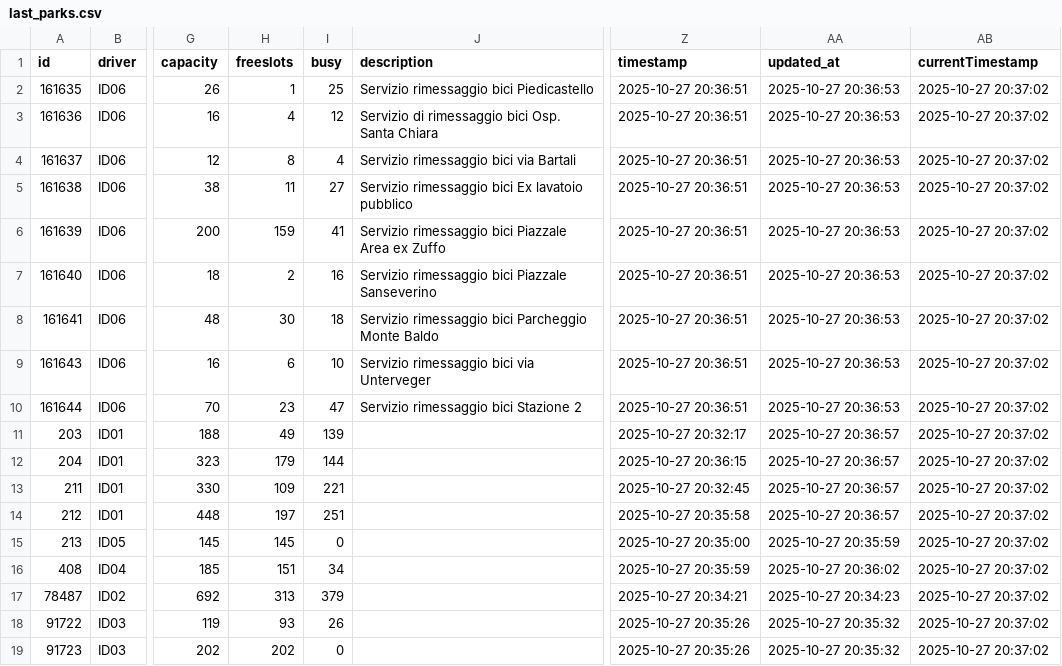
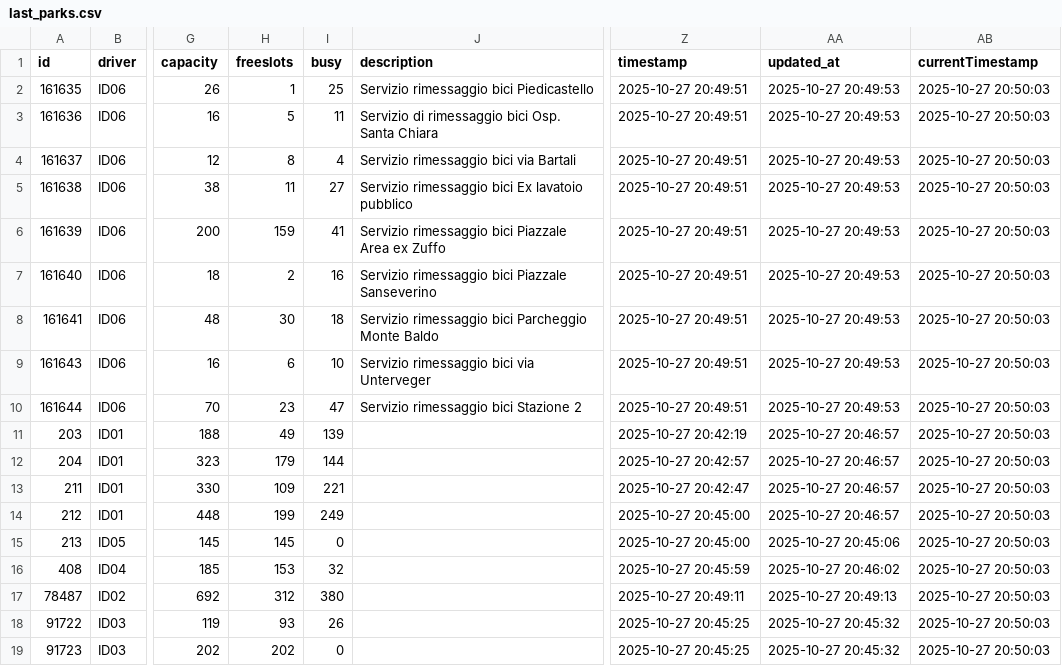
Before and after one commit to napo/parklogtrento, a CSV file: data/last_parks.csv, drawn as a sheet; only a part is shown, gaps mark what is left out; the diff names each change by its address in the sheet, - before the commit and + after, or states it on an @@ line.

Commit message:
Latest data: Mon Oct 27 20:50:07 UTC 2025

```diff
--- a/data/last_parks.csv
+++ b/data/last_parks.csv
-Z2:Z10 (timestamp): 2025-10-27 20:36:51
+Z2:Z10 (timestamp): 2025-10-27 20:49:51
-AA2:AA10 (updated_at): 2025-10-27 20:36:53
+AA2:AA10 (updated_at): 2025-10-27 20:49:53
-AB2:AB19 (currentTimestamp): 2025-10-27 20:37:02
+AB2:AB19 (currentTimestamp): 2025-10-27 20:50:03
-H3 (freeslots): 4
+H3 (freeslots): 5
-I3 (busy): 12
+I3 (busy): 11
-Z11 (timestamp): 2025-10-27 20:32:17
+Z11 (timestamp): 2025-10-27 20:42:19
-AA11:AA14 (updated_at): 2025-10-27 20:36:57
+AA11:AA14 (updated_at): 2025-10-27 20:46:57
-Z12 (timestamp): 2025-10-27 20:36:15
+Z12 (timestamp): 2025-10-27 20:42:57
-Z13 (timestamp): 2025-10-27 20:32:45
+Z13 (timestamp): 2025-10-27 20:42:47
-H14 (freeslots): 197
+H14 (freeslots): 199
-I14 (busy): 251
+I14 (busy): 249
-Z14 (timestamp): 2025-10-27 20:35:58
+Z14 (timestamp): 2025-10-27 20:45:00
-Z15 (timestamp): 2025-10-27 20:35:00
+Z15 (timestamp): 2025-10-27 20:45:00
-AA15 (updated_at): 2025-10-27 20:35:59
+AA15 (updated_at): 2025-10-27 20:45:06
-H16 (freeslots): 151
+H16 (freeslots): 153
-I16 (busy): 34
+I16 (busy): 32
-Z16 (timestamp): 2025-10-27 20:35:59
+Z16 (timestamp): 2025-10-27 20:45:59
-AA16 (updated_at): 2025-10-27 20:36:02
+AA16 (updated_at): 2025-10-27 20:46:02
-H17 (freeslots): 313
+H17 (freeslots): 312
-I17 (busy): 379
+I17 (busy): 380
-Z17 (timestamp): 2025-10-27 20:34:21
+Z17 (timestamp): 2025-10-27 20:49:11
-AA17 (updated_at): 2025-10-27 20:34:23
+AA17 (updated_at): 2025-10-27 20:49:13
-Z18:Z19 (timestamp): 2025-10-27 20:35:26
+Z18:Z19 (timestamp): 2025-10-27 20:45:25
-AA18:AA19 (updated_at): 2025-10-27 20:35:32
+AA18:AA19 (updated_at): 2025-10-27 20:45:32
```
